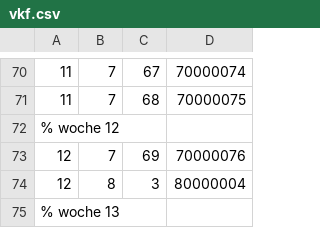
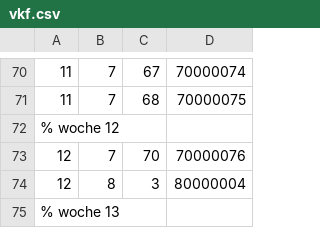
Before and after one commit to AndreasFMueller/AutoSpr, a CSV file: aufgaben/vkf.csv, drawn as a sheet; only a part is shown, gaps mark what is left out.

```diff
--- a/aufgaben/vkf.csv
+++ b/aufgaben/vkf.csv
@@ -72,3 +72,3 @@
 % woche 12
-12,7,69,70000076
+12,7,70,70000076
 12,8,3,80000004
```
Also changed, not shown: 1 other file.
